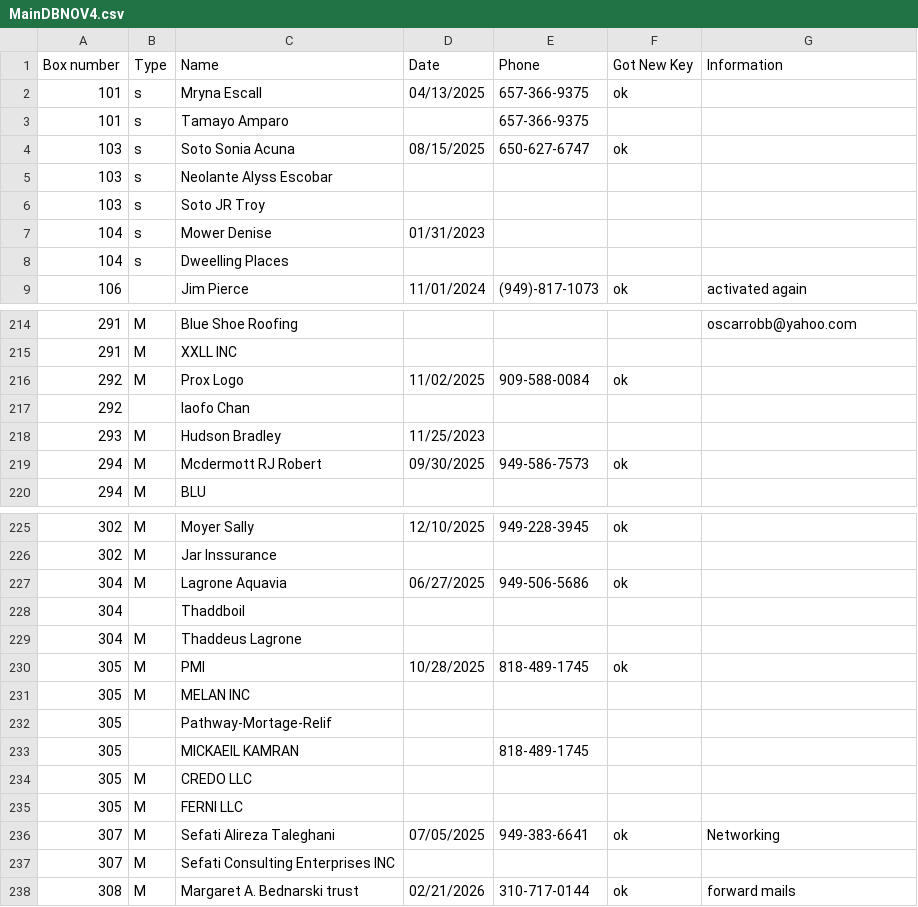
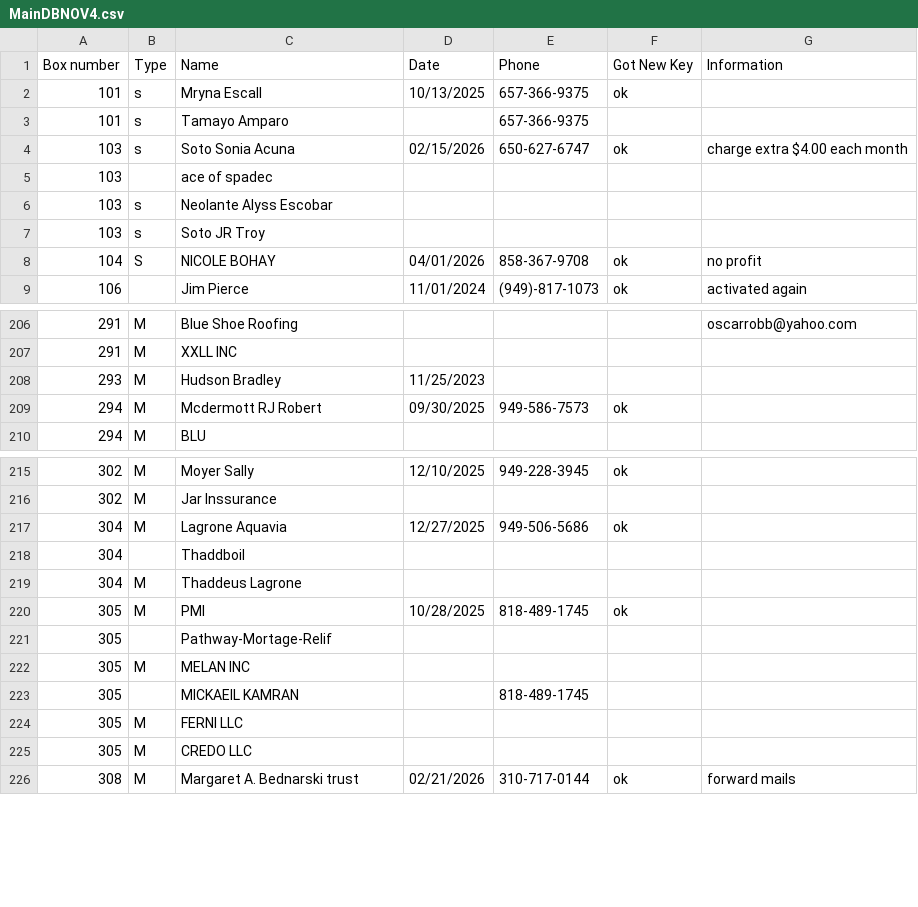
Before and after one commit to Mailzib/program, a CSV file: data/MainDBNOV4.csv, drawn as a sheet; only a part is shown, gaps mark what is left out; the diff covers the shown part only.

```diff
--- a/data/MainDBNOV4.csv
+++ b/data/MainDBNOV4.csv
@@ -1,9 +1,9 @@
 Box number,Type,Name,Date,Phone,Got New Key,Information
-101,s,Mryna Escall,04/13/2025,657-366-9375,ok,
+101,s,Mryna Escall,10/13/2025,657-366-9375,ok,
 101,s,Tamayo Amparo,,657-366-9375,,
-103,s,Soto Sonia Acuna,08/15/2025,650-627-6747,ok,
+103,s,Soto Sonia Acuna,02/15/2026,650-627-6747,ok,charge extra $4.00 each month
+103,,ace of spadec,,,,
 103,s,Neolante Alyss Escobar,,,,
 103,s,Soto JR Troy,,,,
-104,s,Mower Denise,01/31/2023,,,
-104,s,Dweelling Places,,,,
+104,S,NICOLE BOHAY,04/01/2026,858-367-9708,ok,no profit
 106,,Jim Pierce,11/01/2024,(949)-817-1073,ok,activated again
@@ -215,4 +207,2 @@ Box number,Type,Name,Date,Phone,Got New Key,Information
 291,M,XXLL INC,,,,
-292,M,Prox Logo,11/02/2025,909-588-0084,ok,
-292,,Iaofo Chan,,,,
 293,M,Hudson Bradley,11/25/2023,,,
@@ -226,3 +216,3 @@ Box number,Type,Name,Date,Phone,Got New Key,Information
 302,M,Jar Inssurance,,,,
-304,M,Lagrone Aquavia,06/27/2025,949-506-5686,ok,
+304,M,Lagrone Aquavia,12/27/2025,949-506-5686,ok,
 304,,Thaddboil,,,,
@@ -230,9 +220,7 @@ Box number,Type,Name,Date,Phone,Got New Key,Information
 305,M,PMI,10/28/2025,818-489-1745,ok,
+305,,Pathway-Mortage-Relif,,,,
 305,M,MELAN INC,,,,
-305,,Pathway-Mortage-Relif,,,,
 305,,MICKAEIL KAMRAN,,818-489-1745,,
+305,M,FERNI LLC,,,,
 305,M,CREDO LLC,,,,
-305,M,FERNI LLC,,,,
-307,M,Sefati Alireza Taleghani,07/05/2025,949-383-6641,ok,Networking
-307,M,Sefati Consulting Enterprises INC,,,,
 308,M,Margaret A. Bednarski trust,02/21/2026,310-717-0144,ok,forward mails
```
Also changed, not shown: 1 added row, 18 removed rows, 17 moved rows and 27 edited cells elsewhere in this file.
